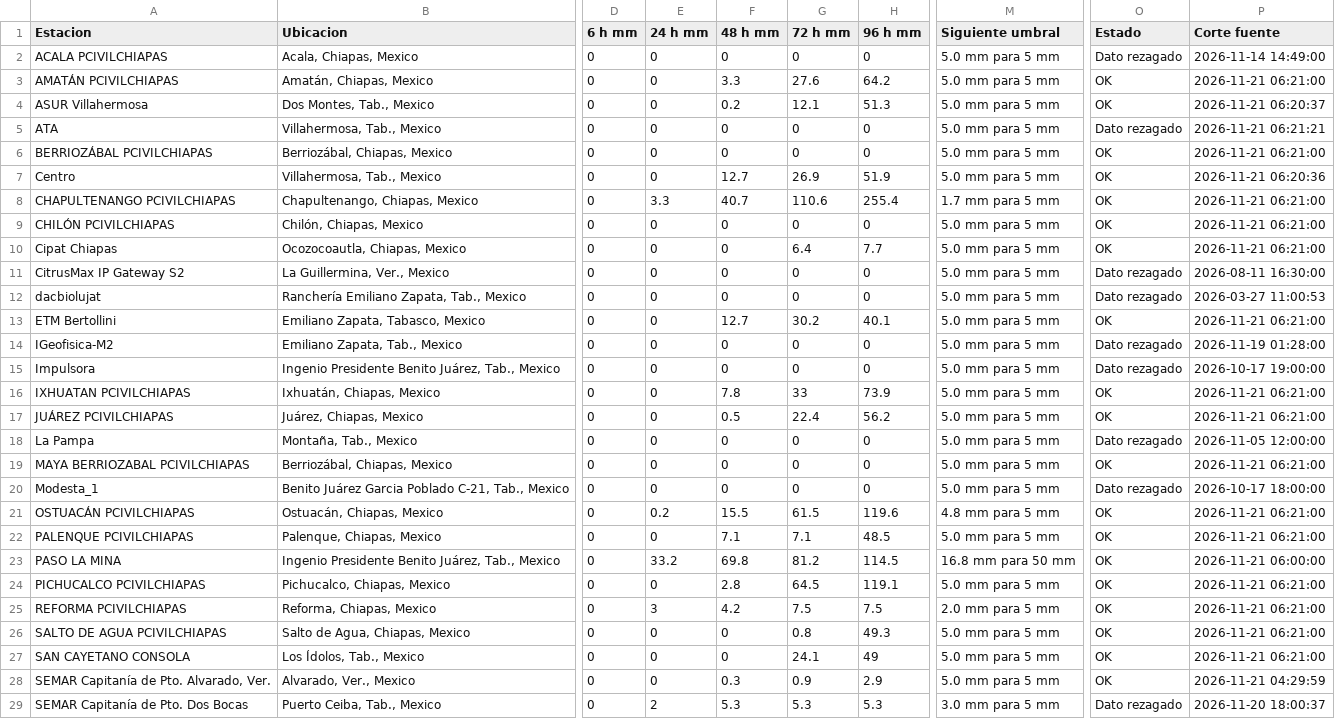
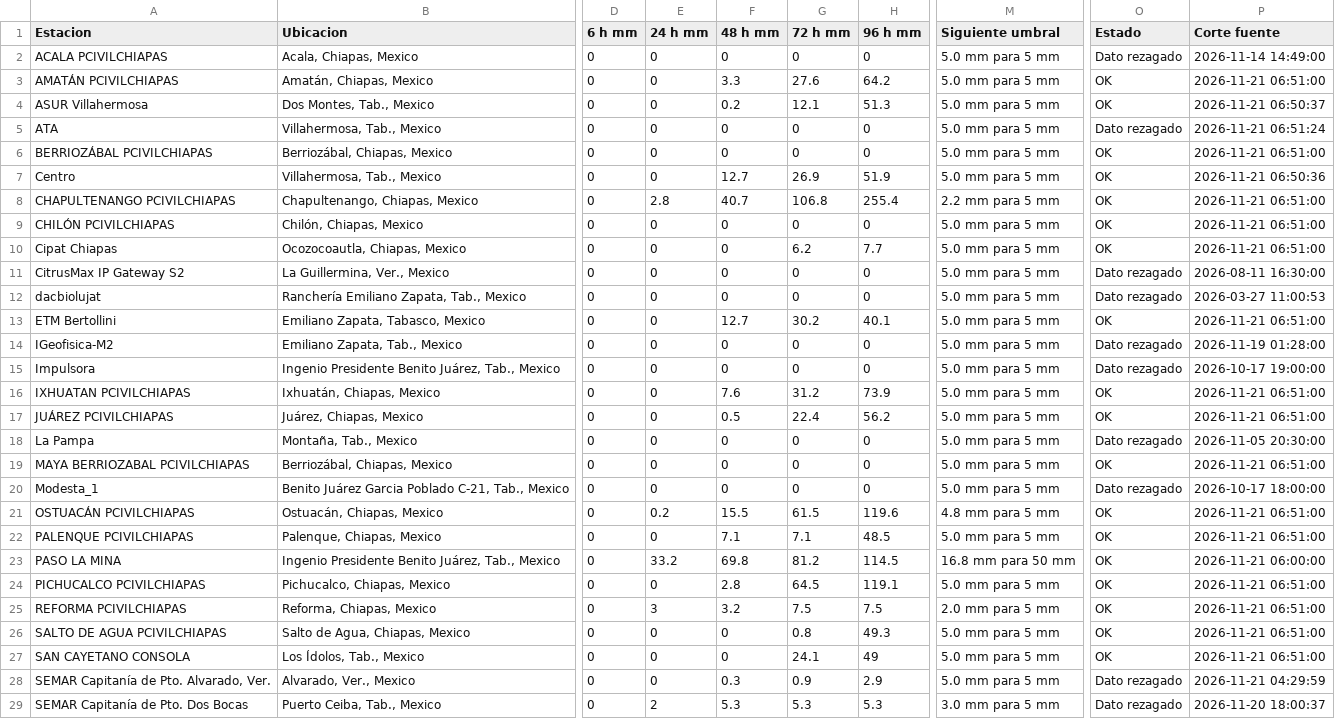
Before and after one commit to SISTEMAPCTAB/Agente-Hidrometeorologico-Cloud, a CSV file: data/weatherlink/Tabla_WeatherLink_Cloud.csv, drawn as a sheet; only a part is shown, gaps mark what is left out; the diff covers the shown part only; the diff names each change by its address in the sheet, - before the commit and + after, or states it on an @@ line.

```diff
--- a/data/weatherlink/Tabla_WeatherLink_Cloud.csv
+++ b/data/weatherlink/Tabla_WeatherLink_Cloud.csv
-P3 (Corte fuente): 2026-11-21 06:21:00
+P3 (Corte fuente): 2026-11-21 06:51:00
-P4 (Corte fuente): 2026-11-21 06:20:37
+P4 (Corte fuente): 2026-11-21 06:50:37
-P5 (Corte fuente): 2026-11-21 06:21:21
+P5 (Corte fuente): 2026-11-21 06:51:24
-P6 (Corte fuente): 2026-11-21 06:21:00
+P6 (Corte fuente): 2026-11-21 06:51:00
-P7 (Corte fuente): 2026-11-21 06:20:36
+P7 (Corte fuente): 2026-11-21 06:50:36
-E8 (24 h mm): 3.3
+E8 (24 h mm): 2.8
-G8 (72 h mm): 110.6
+G8 (72 h mm): 106.8
-M8 (Siguiente umbral): 1.7 mm para 5 mm
+M8 (Siguiente umbral): 2.2 mm para 5 mm
-P8:P10 (Corte fuente): 2026-11-21 06:21:00
+P8:P10 (Corte fuente): 2026-11-21 06:51:00
-G10 (72 h mm): 6.4
+G10 (72 h mm): 6.2
-P13 (Corte fuente): 2026-11-21 06:21:00
+P13 (Corte fuente): 2026-11-21 06:51:00
-F16 (48 h mm): 7.8
+F16 (48 h mm): 7.6
-G16 (72 h mm): 33
+G16 (72 h mm): 31.2
-P16:P17 (Corte fuente): 2026-11-21 06:21:00
+P16:P17 (Corte fuente): 2026-11-21 06:51:00
-P18 (Corte fuente): 2026-11-05 12:00:00
+P18 (Corte fuente): 2026-11-05 20:30:00
-P19 (Corte fuente): 2026-11-21 06:21:00
+P19 (Corte fuente): 2026-11-21 06:51:00
-P21:P22 (Corte fuente): 2026-11-21 06:21:00
+P21:P22 (Corte fuente): 2026-11-21 06:51:00
-P24:P27 (Corte fuente): 2026-11-21 06:21:00
+P24:P27 (Corte fuente): 2026-11-21 06:51:00
-F25 (48 h mm): 4.2
+F25 (48 h mm): 3.2
-O28 (Estado): OK
+O28 (Estado): Dato rezagado
```
Also changed, not shown: 3 edited cells elsewhere in this file, 7 other files.
